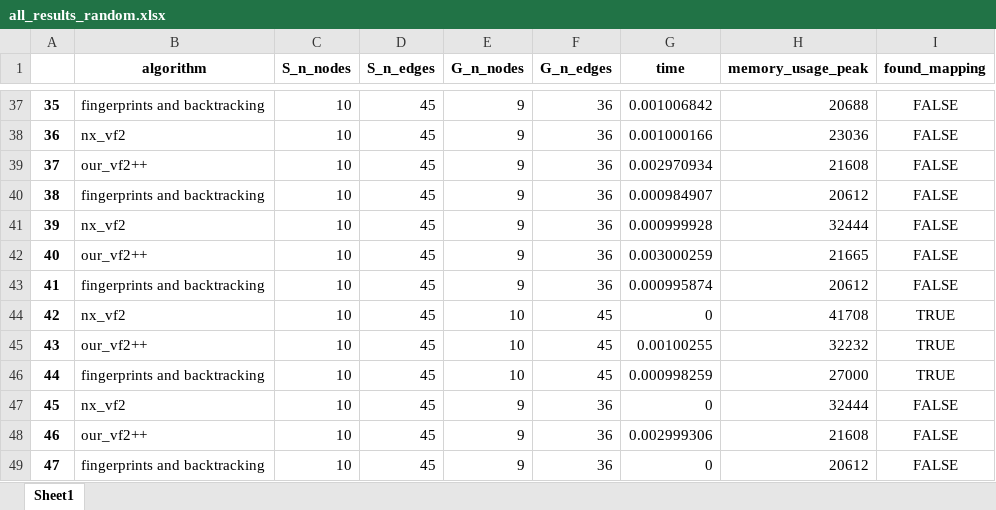
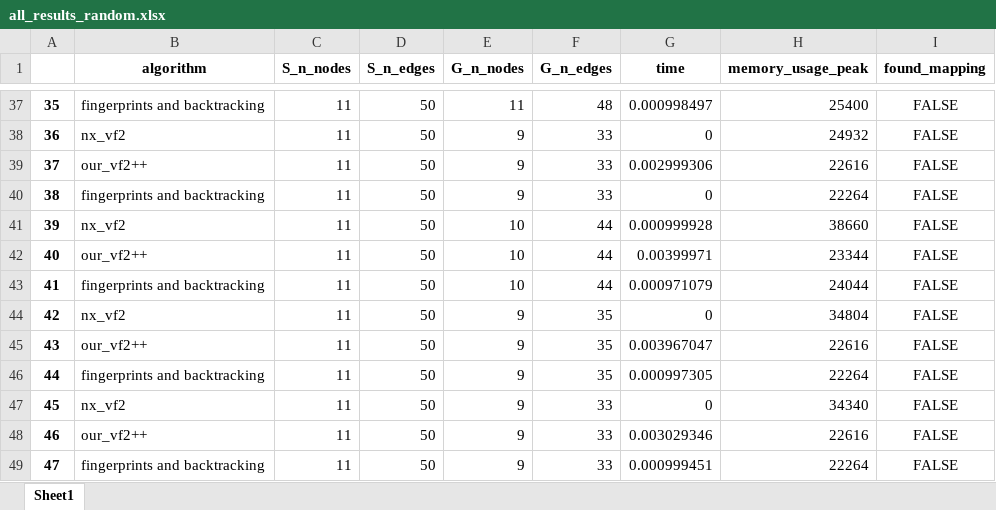
Before and after one commit to EstefaniaLaverde/Algorithm_analysis, an Excel workbook: Proyecto/results/all_results_random.xlsx, sheet Sheet1, drawn as a sheet; only a part is shown, gaps mark what is left out; values as stored, in another font and other column widths than the file's, no borders; the diff covers the shown part only; the diff names each change by its address in the sheet, - before the commit and + after, or states it on an @@ line.

```diff
--- a/Proyecto/results/all_results_random.xlsx (sheet Sheet1)
+++ b/Proyecto/results/all_results_random.xlsx (sheet Sheet1)
-C37:C49 (S_n_nodes): 10
+C37:C49 (S_n_nodes): 11
-D37:D49 (S_n_edges): 45
+D37:D49 (S_n_edges): 50
-E37 (G_n_nodes): 9
+E37 (G_n_nodes): 11
-F37 (G_n_edges): 36
+F37 (G_n_edges): 48
-G37 (time): 0.001006842
+G37 (time): 0.000998497
-H37 (memory_usage_peak): 20688
+H37 (memory_usage_peak): 25400
-F38:F40 (G_n_edges): 36
+F38:F40 (G_n_edges): 33
-G38 (time): 0.001000166
+G38 (time): 0
-H38 (memory_usage_peak): 23036
+H38 (memory_usage_peak): 24932
-G39 (time): 0.002970934
+G39 (time): 0.002999306
-H39 (memory_usage_peak): 21608
+H39 (memory_usage_peak): 22616
-G40 (time): 0.000984907
+G40 (time): 0
-H40 (memory_usage_peak): 20612
+H40 (memory_usage_peak): 22264
-E41:E43 (G_n_nodes): 9
+E41:E43 (G_n_nodes): 10
-F41:F43 (G_n_edges): 36
+F41:F43 (G_n_edges): 44
-H41 (memory_usage_peak): 32444
+H41 (memory_usage_peak): 38660
-G42 (time): 0.003000259
+G42 (time): 0.00399971
-H42 (memory_usage_peak): 21665
+H42 (memory_usage_peak): 23344
-G43 (time): 0.000995874
+G43 (time): 0.000971079
-H43 (memory_usage_peak): 20612
+H43 (memory_usage_peak): 24044
-E44:E46 (G_n_nodes): 10
+E44:E46 (G_n_nodes): 9
-F44:F46 (G_n_edges): 45
+F44:F46 (G_n_edges): 35
-H44 (memory_usage_peak): 41708
+H44 (memory_usage_peak): 34804
-I44:I46 (found_mapping): TRUE
+I44:I46 (found_mapping): FALSE
-G45 (time): 0.00100255
+G45 (time): 0.003967047
-H45 (memory_usage_peak): 32232
+H45 (memory_usage_peak): 22616
-G46 (time): 0.000998259
+G46 (time): 0.000997305
-H46 (memory_usage_peak): 27000
+H46 (memory_usage_peak): 22264
-F47:F49 (G_n_edges): 36
+F47:F49 (G_n_edges): 33
-H47 (memory_usage_peak): 32444
+H47 (memory_usage_peak): 34340
-G48 (time): 0.002999306
+G48 (time): 0.003029346
-H48 (memory_usage_peak): 21608
+H48 (memory_usage_peak): 22616
-G49 (time): 0
+G49 (time): 0.000999451
-H49 (memory_usage_peak): 20612
+H49 (memory_usage_peak): 22264
```
Also changed, not shown: 1344 edited cells elsewhere in this sheet, Proyecto/results/results_random_comparisson_stats.xlsx.
